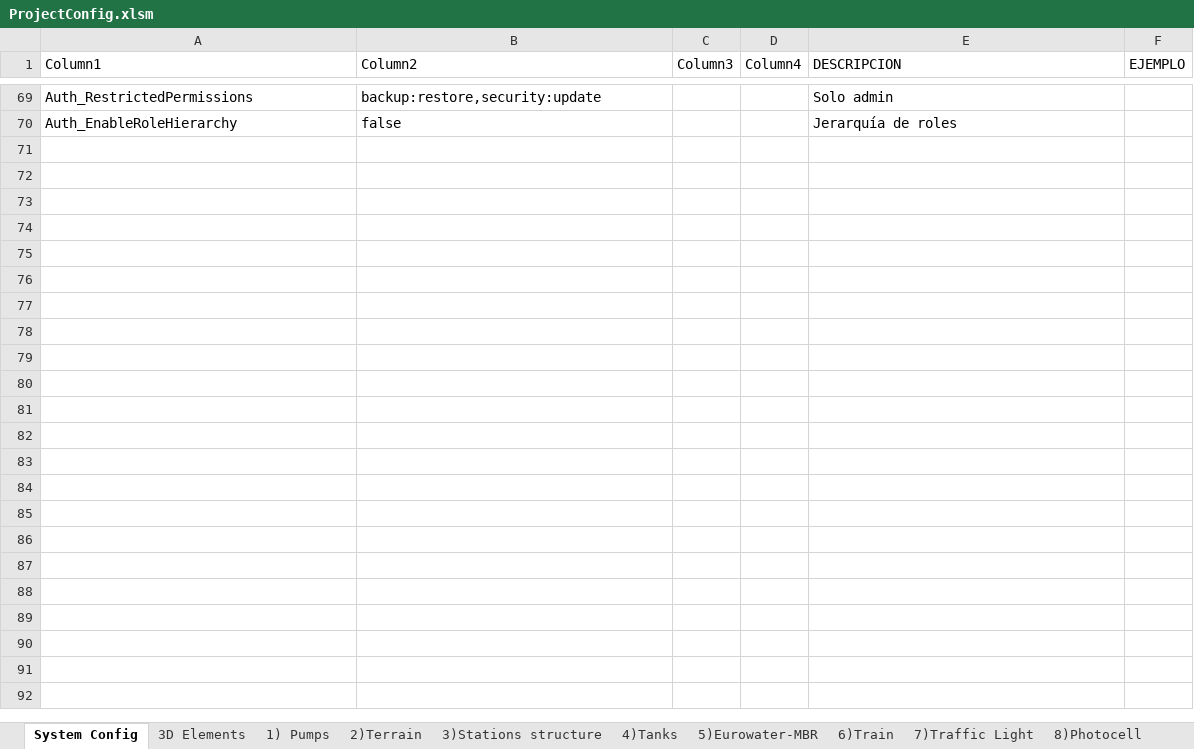
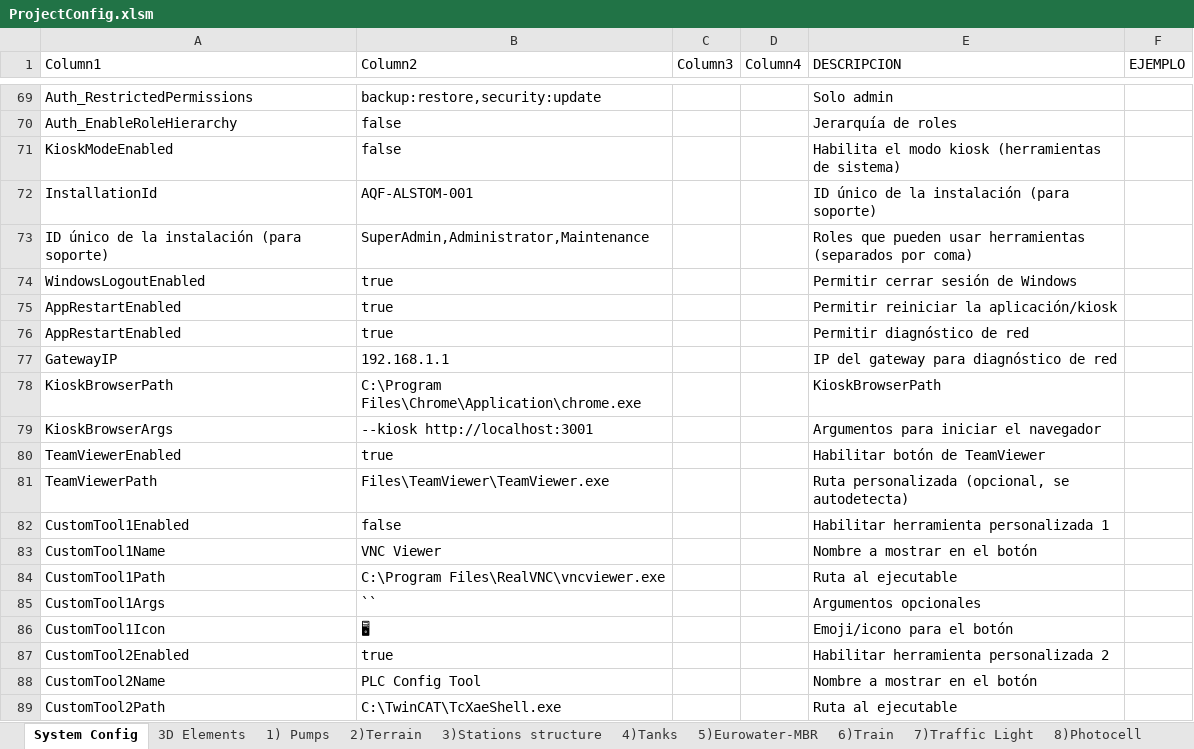
Before and after one commit to matteopugnaghi/SW.PC.API.Backend, an Excel workbook: ExcelConfigs/ProjectConfig.xlsm, sheet System Config, drawn as a sheet; only a part is shown, gaps mark what is left out; values as stored, in another font and other column widths than the file's, no borders; table styles not drawn; the diff covers the shown part only; the diff names each change by its address in the sheet, - before the commit and + after, or states it on an @@ line.

Commit message:
[Autor: Matteo] feat(kiosk): Sistema de herramientas Kiosk y Soporte Aquafrisch
- Añadido SupportController con sistema challenge-response para desbloqueo remoto
- Actualizado SystemController: lee configuración desde Excel, nuevos endpoints
  - POST /api/system/launch-custom-tool (herramientas personalizadas 1-3)
  - GET /api/system/kiosk-config (configuración completa para frontend)
- Actualizado ExcelModels: 28 nuevas propiedades en SystemConfiguration
  - Kiosk: KioskModeEnabled, InstallationId, AllowedSystemToolsRoles
  - Tools: TeamViewer, AppRestart, NetworkDiagnostic, CustomTool1-3
  - Support: SupportUnlockEnabled, PhoneNumber, Email, DurationMinutes
- Actualizado ExcelConfigService: parser para todos los nuevos parámetros
- Añadido Tools/GenerateSupportCode.ps1 para técnicos Aquafrisch
- Secreto de soporte hardcoded (patrón RecoveryCodeService) - no en Excel

EU CRA Compliant - Acceso seguro a herramientas del sistema

```diff
--- a/ExcelConfigs/ProjectConfig.xlsm (sheet System Config)
+++ b/ExcelConfigs/ProjectConfig.xlsm (sheet System Config)
+row 71: KioskModeEnabled | false |  |  | Habilita el modo kiosk (herramientas de sistema)
+row 72: InstallationId | AQF-ALSTOM-001 |  |  | ID único de la instalación (para soporte)
+row 73: ID único de la instalación (para soporte) | SuperAdmin,Administrator,Maintenance |  |  | Roles que pueden usar herramientas (separados por coma)
+row 74: WindowsLogoutEnabled | true |  |  | Permitir cerrar sesión de Windows
+row 75: AppRestartEnabled | true |  |  | Permitir reiniciar la aplicación/kiosk
+row 76: AppRestartEnabled | true |  |  | Permitir diagnóstico de red
+row 77: GatewayIP | 192.168.1.1 |  |  | IP del gateway para diagnóstico de red
+row 78: KioskBrowserPath | C:\Program Files\Chrome\Application\chrome.exe |  |  | KioskBrowserPath
+row 79: KioskBrowserArgs | --kiosk http://localhost:3001 |  |  | Argumentos para iniciar el navegador
+row 80: TeamViewerEnabled | true |  |  | Habilitar botón de TeamViewer
+row 81: TeamViewerPath | Files\TeamViewer\TeamViewer.exe |  |  | Ruta personalizada (opcional, se autodetecta)
+row 82: CustomTool1Enabled | false |  |  | Habilitar herramienta personalizada 1
+row 83: CustomTool1Name | VNC Viewer |  |  | Nombre a mostrar en el botón
+row 84: CustomTool1Path | C:\Program Files\RealVNC\vncviewer.exe |  |  | Ruta al ejecutable
+row 85: CustomTool1Args | `` |  |  | Argumentos opcionales
+row 86: CustomTool1Icon | 🖥 |  |  | Emoji/icono para el botón
+row 87: CustomTool2Enabled | true |  |  | Habilitar herramienta personalizada 2
+row 88: CustomTool2Name | PLC Config Tool |  |  | Nombre a mostrar en el botón
+row 89: CustomTool2Path | C:\TwinCAT\TcXaeShell.exe |  |  | Ruta al ejecutable
```
Also changed, not shown: 11 added rows and 5 edited cells elsewhere in this sheet, 19 other files.
